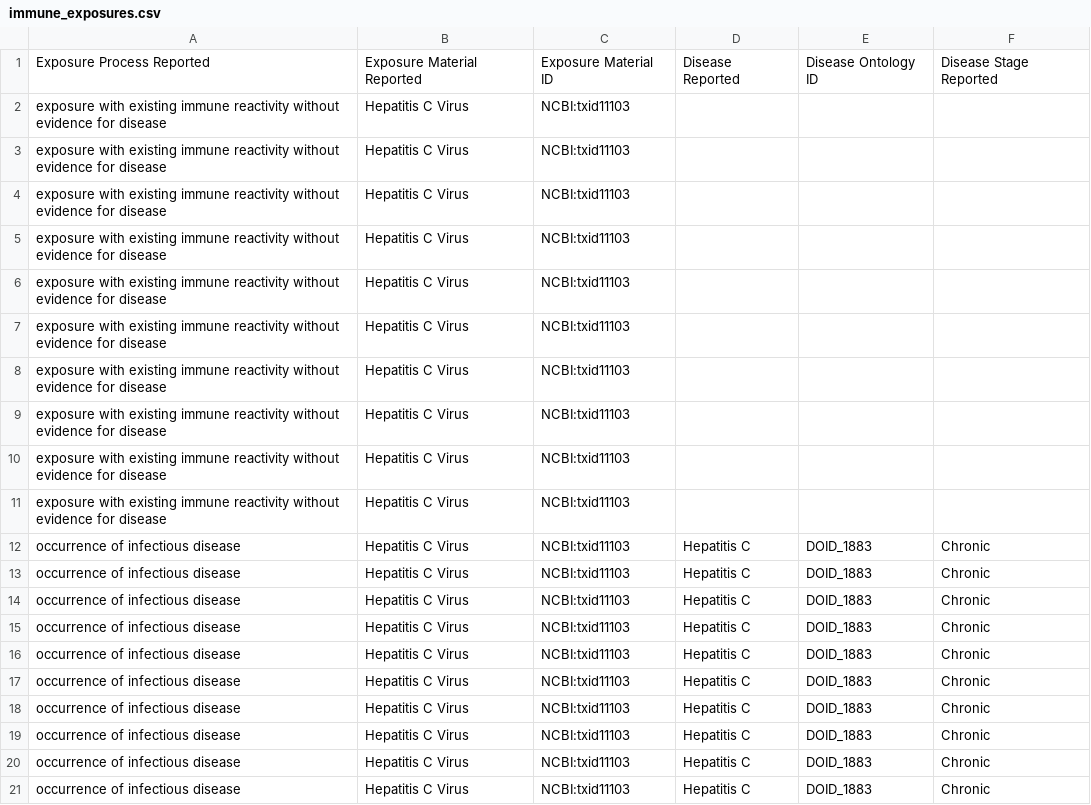
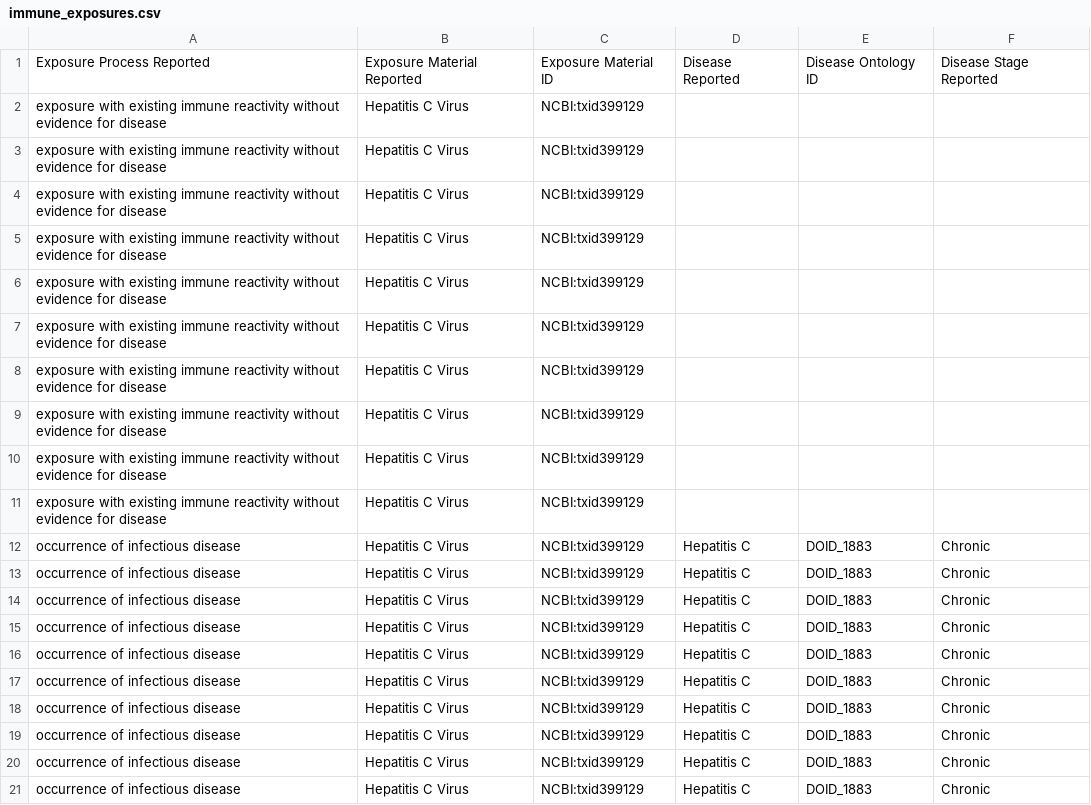
Before and after one commit to ontodev/robot, a CSV file: docs/examples/immune_exposures.csv, drawn as a sheet.

Commit message:
add immune exposures ncbi taxonomy validation

```diff
--- a/docs/examples/immune_exposures.csv
+++ b/docs/examples/immune_exposures.csv
@@ -1,21 +1,21 @@
 "Exposure Process Reported","Exposure Material Reported","Exposure Material ID","Disease Reported","Disease Ontology ID","Disease Stage Reported"
-"exposure with existing immune reactivity without evidence for disease","Hepatitis C Virus","NCBI:txid11103",,,
-"exposure with existing immune reactivity without evidence for disease","Hepatitis C Virus","NCBI:txid11103",,,
-"exposure with existing immune reactivity without evidence for disease","Hepatitis C Virus","NCBI:txid11103",,,
-"exposure with existing immune reactivity without evidence for disease","Hepatitis C Virus","NCBI:txid11103",,,
-"exposure with existing immune reactivity without evidence for disease","Hepatitis C Virus","NCBI:txid11103",,,
-"exposure with existing immune reactivity without evidence for disease","Hepatitis C Virus","NCBI:txid11103",,,
-"exposure with existing immune reactivity without evidence for disease","Hepatitis C Virus","NCBI:txid11103",,,
-"exposure with existing immune reactivity without evidence for disease","Hepatitis C Virus","NCBI:txid11103",,,
-"exposure with existing immune reactivity without evidence for disease","Hepatitis C Virus","NCBI:txid11103",,,
-"exposure with existing immune reactivity without evidence for disease","Hepatitis C Virus","NCBI:txid11103",,,
-"occurrence of infectious disease","Hepatitis C Virus","NCBI:txid11103","Hepatitis C","DOID_1883","Chronic"
-"occurrence of infectious disease","Hepatitis C Virus","NCBI:txid11103","Hepatitis C","DOID_1883","Chronic"
-"occurrence of infectious disease","Hepatitis C Virus","NCBI:txid11103","Hepatitis C","DOID_1883","Chronic"
-"occurrence of infectious disease","Hepatitis C Virus","NCBI:txid11103","Hepatitis C","DOID_1883","Chronic"
-"occurrence of infectious disease","Hepatitis C Virus","NCBI:txid11103","Hepatitis C","DOID_1883","Chronic"
-"occurrence of infectious disease","Hepatitis C Virus","NCBI:txid11103","Hepatitis C","DOID_1883","Chronic"
-"occurrence of infectious disease","Hepatitis C Virus","NCBI:txid11103","Hepatitis C","DOID_1883","Chronic"
-"occurrence of infectious disease","Hepatitis C Virus","NCBI:txid11103","Hepatitis C","DOID_1883","Chronic"
-"occurrence of infectious disease","Hepatitis C Virus","NCBI:txid11103","Hepatitis C","DOID_1883","Chronic"
-"occurrence of infectious disease","Hepatitis C Virus","NCBI:txid11103","Hepatitis C","DOID_1883","Chronic"
+"exposure with existing immune reactivity without evidence for disease","Hepatitis C Virus","NCBI:txid399129",,,
+"exposure with existing immune reactivity without evidence for disease","Hepatitis C Virus","NCBI:txid399129",,,
+"exposure with existing immune reactivity without evidence for disease","Hepatitis C Virus","NCBI:txid399129",,,
+"exposure with existing immune reactivity without evidence for disease","Hepatitis C Virus","NCBI:txid399129",,,
+"exposure with existing immune reactivity without evidence for disease","Hepatitis C Virus","NCBI:txid399129",,,
+"exposure with existing immune reactivity without evidence for disease","Hepatitis C Virus","NCBI:txid399129",,,
+"exposure with existing immune reactivity without evidence for disease","Hepatitis C Virus","NCBI:txid399129",,,
+"exposure with existing immune reactivity without evidence for disease","Hepatitis C Virus","NCBI:txid399129",,,
+"exposure with existing immune reactivity without evidence for disease","Hepatitis C Virus","NCBI:txid399129",,,
+"exposure with existing immune reactivity without evidence for disease","Hepatitis C Virus","NCBI:txid399129",,,
+"occurrence of infectious disease","Hepatitis C Virus","NCBI:txid399129","Hepatitis C","DOID_1883","Chronic"
+"occurrence of infectious disease","Hepatitis C Virus","NCBI:txid399129","Hepatitis C","DOID_1883","Chronic"
+"occurrence of infectious disease","Hepatitis C Virus","NCBI:txid399129","Hepatitis C","DOID_1883","Chronic"
+"occurrence of infectious disease","Hepatitis C Virus","NCBI:txid399129","Hepatitis C","DOID_1883","Chronic"
+"occurrence of infectious disease","Hepatitis C Virus","NCBI:txid399129","Hepatitis C","DOID_1883","Chronic"
+"occurrence of infectious disease","Hepatitis C Virus","NCBI:txid399129","Hepatitis C","DOID_1883","Chronic"
+"occurrence of infectious disease","Hepatitis C Virus","NCBI:txid399129","Hepatitis C","DOID_1883","Chronic"
+"occurrence of infectious disease","Hepatitis C Virus","NCBI:txid399129","Hepatitis C","DOID_1883","Chronic"
+"occurrence of infectious disease","Hepatitis C Virus","NCBI:txid399129","Hepatitis C","DOID_1883","Chronic"
+"occurrence of infectious disease","Hepatitis C Virus","NCBI:txid399129","Hepatitis C","DOID_1883","Chronic"
```
Also changed, not shown: 6 other files.
